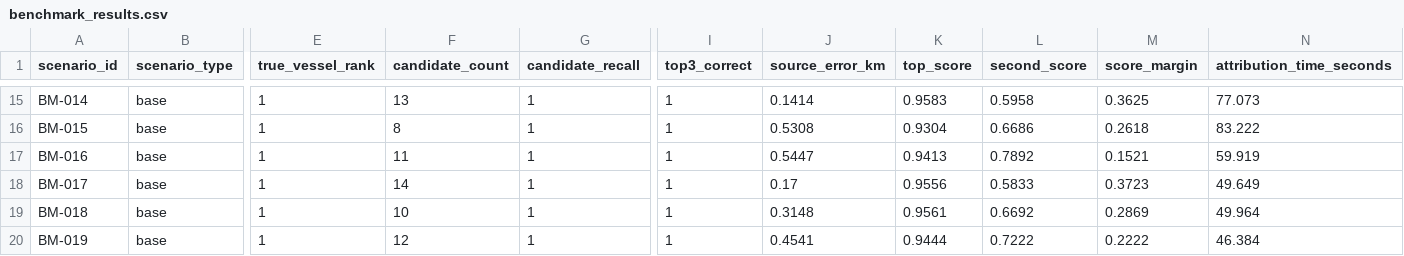
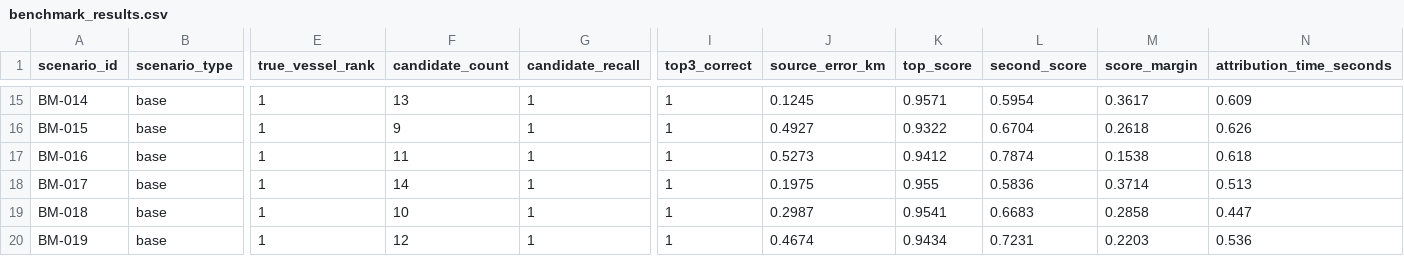
Before and after one commit to Sanyam26362/Oil_Spill_Detection_And_Backtracking, a CSV file: data/ais/processed/benchmark_results.csv, drawn as a sheet; only a part is shown, gaps mark what is left out; the diff covers the shown part only; the diff names each change by its address in the sheet, - before the commit and + after, or states it on an @@ line.

```diff
--- a/data/ais/processed/benchmark_results.csv
+++ b/data/ais/processed/benchmark_results.csv
-J15 (source_error_km): 0.1414
+J15 (source_error_km): 0.1245
-K15 (top_score): 0.9583
+K15 (top_score): 0.9571
-L15 (second_score): 0.5958
+L15 (second_score): 0.5954
-M15 (score_margin): 0.3625
+M15 (score_margin): 0.3617
-N15 (attribution_time_seconds): 77.073
+N15 (attribution_time_seconds): 0.609
-F16 (candidate_count): 8
+F16 (candidate_count): 9
-J16 (source_error_km): 0.5308
+J16 (source_error_km): 0.4927
-K16 (top_score): 0.9304
+K16 (top_score): 0.9322
-L16 (second_score): 0.6686
+L16 (second_score): 0.6704
-N16 (attribution_time_seconds): 83.222
+N16 (attribution_time_seconds): 0.626
-J17 (source_error_km): 0.5447
+J17 (source_error_km): 0.5273
-K17 (top_score): 0.9413
+K17 (top_score): 0.9412
-L17 (second_score): 0.7892
+L17 (second_score): 0.7874
-M17 (score_margin): 0.1521
+M17 (score_margin): 0.1538
-N17 (attribution_time_seconds): 59.919
+N17 (attribution_time_seconds): 0.618
-J18 (source_error_km): 0.17
+J18 (source_error_km): 0.1975
-K18 (top_score): 0.9556
+K18 (top_score): 0.955
-L18 (second_score): 0.5833
+L18 (second_score): 0.5836
-M18 (score_margin): 0.3723
+M18 (score_margin): 0.3714
-N18 (attribution_time_seconds): 49.649
+N18 (attribution_time_seconds): 0.513
-J19 (source_error_km): 0.3148
+J19 (source_error_km): 0.2987
-K19 (top_score): 0.9561
+K19 (top_score): 0.9541
-L19 (second_score): 0.6692
+L19 (second_score): 0.6683
-M19 (score_margin): 0.2869
+M19 (score_margin): 0.2858
-N19 (attribution_time_seconds): 49.964
+N19 (attribution_time_seconds): 0.447
-J20 (source_error_km): 0.4541
+J20 (source_error_km): 0.4674
-K20 (top_score): 0.9444
+K20 (top_score): 0.9434
-L20 (second_score): 0.7222
+L20 (second_score): 0.7231
-M20 (score_margin): 0.2222
+M20 (score_margin): 0.2203
-N20 (attribution_time_seconds): 46.384
+N20 (attribution_time_seconds): 0.536
```
Also changed, not shown: 1 removed row and 162 edited cells elsewhere in this file, 12 other files.
